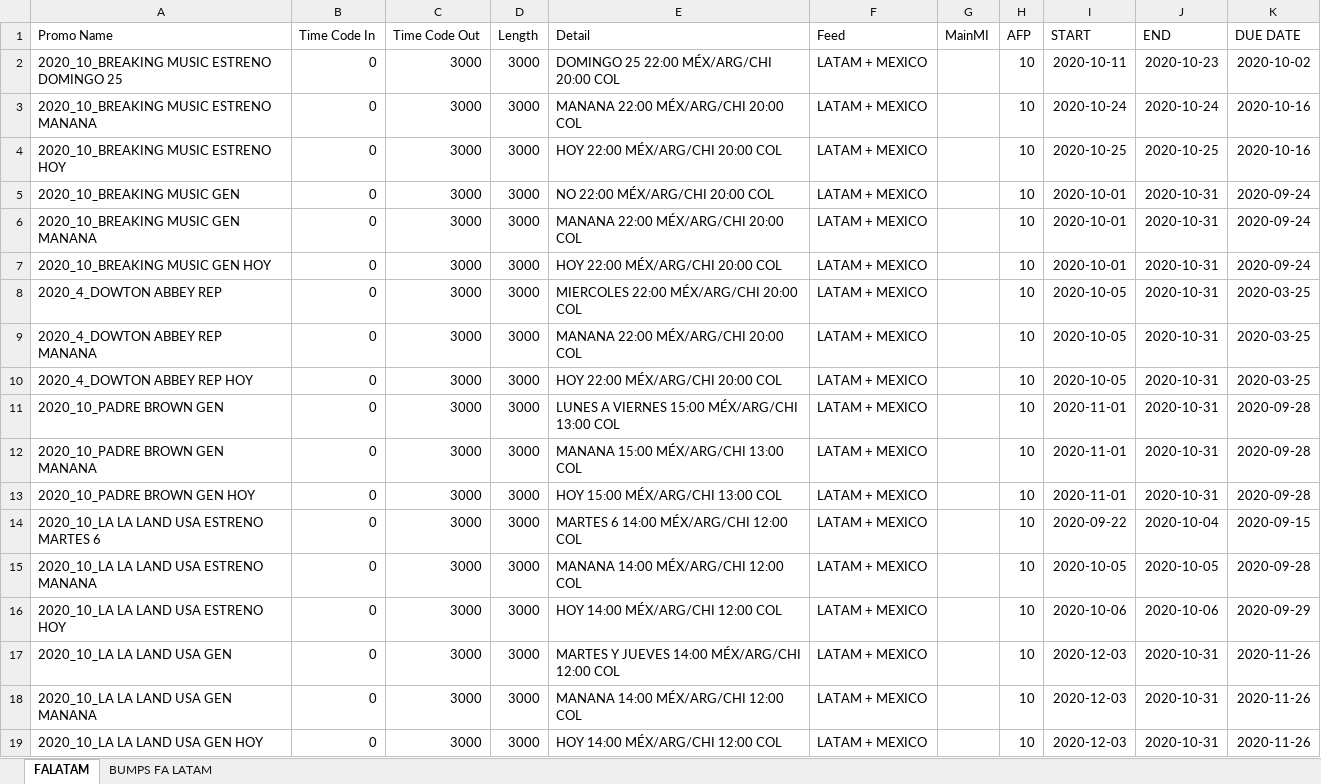
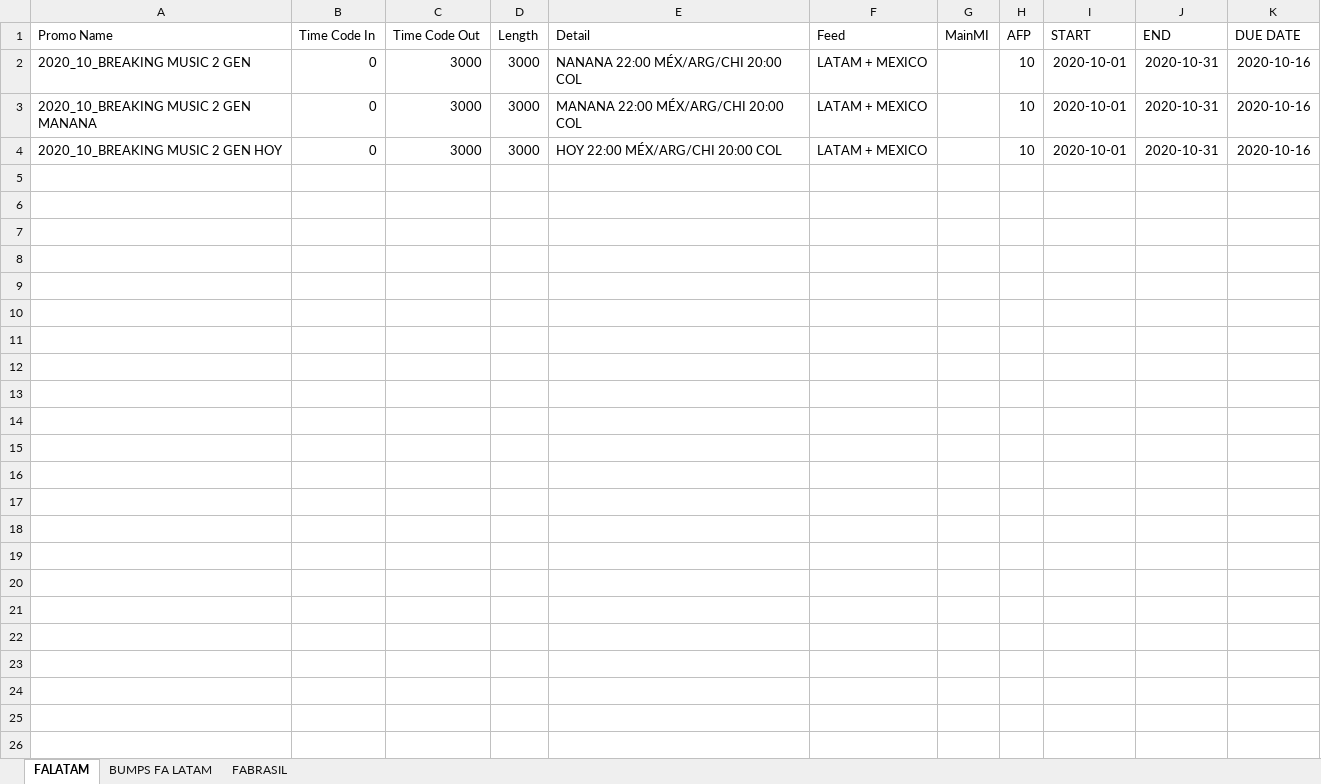
Before and after one commit to elnaquete/IMBS-Promo-Spreadsheet-Maker, an Excel workbook: listaIBMS.xlsx, sheet FALATAM, drawn as a sheet; values as stored, in another font and other column widths than the file's, no borders; removed rows and columns are numbered as before the commit, all else as after; the diff names each change by its address in the sheet, - before the commit and + after, or states it on an @@ line.

Commit message:
Bumps FA Brasil y Latam OK. Falta organizar columnas.

```diff
--- a/listaIBMS.xlsx (sheet FALATAM)
+++ b/listaIBMS.xlsx (sheet FALATAM)
+sheet tab: FABRASIL
-row 2: 2020_10_BREAKING MUSIC ESTRENO DOMINGO 25 | 0 | 3000 | 3000 | DOMINGO 25 22:00 MÉX/ARG/CHI 20:00 COL | LATAM + MEXICO |  | 10 | 2020-10-11 | 2020-10-23 | 2020-10-02
-row 3: 2020_10_BREAKING MUSIC ESTRENO MANANA | 0 | 3000 | 3000 | MANANA 22:00 MÉX/ARG/CHI 20:00 COL | LATAM + MEXICO |  | 10 | 2020-10-24 | 2020-10-24 | 2020-10-16
-row 4: 2020_10_BREAKING MUSIC ESTRENO HOY | 0 | 3000 | 3000 | HOY 22:00 MÉX/ARG/CHI 20:00 COL | LATAM + MEXICO |  | 10 | 2020-10-25 | 2020-10-25 | 2020-10-16
-A2 (Promo Name): 2020_10_BREAKING MUSIC GEN
+A2 (Promo Name): 2020_10_BREAKING MUSIC 2 GEN
-E2 (Detail): NO 22:00 MÉX/ARG/CHI 20:00 COL
+E2 (Detail): NANANA 22:00 MÉX/ARG/CHI 20:00 COL
-K2:K4 (DUE DATE): 2020-09-24
+K2:K4 (DUE DATE): 2020-10-16
-A3 (Promo Name): 2020_10_BREAKING MUSIC GEN MANANA
+A3 (Promo Name): 2020_10_BREAKING MUSIC 2 GEN MANANA
-A4 (Promo Name): 2020_10_BREAKING MUSIC GEN HOY
+A4 (Promo Name): 2020_10_BREAKING MUSIC 2 GEN HOY
-row 8: 2020_4_DOWTON ABBEY REP | 0 | 3000 | 3000 | MIERCOLES 22:00 MÉX/ARG/CHI 20:00 COL | LATAM + MEXICO |  | 10 | 2020-10-05 | 2020-10-31 | 2020-03-25
-row 9: 2020_4_DOWTON ABBEY REP MANANA | 0 | 3000 | 3000 | MANANA 22:00 MÉX/ARG/CHI 20:00 COL | LATAM + MEXICO |  | 10 | 2020-10-05 | 2020-10-31 | 2020-03-25
-row 10: 2020_4_DOWTON ABBEY REP HOY | 0 | 3000 | 3000 | HOY 22:00 MÉX/ARG/CHI 20:00 COL | LATAM + MEXICO |  | 10 | 2020-10-05 | 2020-10-31 | 2020-03-25
-row 11: 2020_10_PADRE BROWN GEN | 0 | 3000 | 3000 | LUNES A VIERNES 15:00 MÉX/ARG/CHI 13:00 COL | LATAM + MEXICO |  | 10 | 2020-11-01 | 2020-10-31 | 2020-09-28
-row 12: 2020_10_PADRE BROWN GEN MANANA | 0 | 3000 | 3000 | MANANA 15:00 MÉX/ARG/CHI 13:00 COL | LATAM + MEXICO |  | 10 | 2020-11-01 | 2020-10-31 | 2020-09-28
-row 13: 2020_10_PADRE BROWN GEN HOY | 0 | 3000 | 3000 | HOY 15:00 MÉX/ARG/CHI 13:00 COL | LATAM + MEXICO |  | 10 | 2020-11-01 | 2020-10-31 | 2020-09-28
-row 14: 2020_10_LA LA LAND USA ESTRENO MARTES 6 | 0 | 3000 | 3000 | MARTES 6 14:00 MÉX/ARG/CHI 12:00 COL | LATAM + MEXICO |  | 10 | 2020-09-22 | 2020-10-04 | 2020-09-15
-row 15: 2020_10_LA LA LAND USA ESTRENO MANANA | 0 | 3000 | 3000 | MANANA 14:00 MÉX/ARG/CHI 12:00 COL | LATAM + MEXICO |  | 10 | 2020-10-05 | 2020-10-05 | 2020-09-28
-row 16: 2020_10_LA LA LAND USA ESTRENO HOY | 0 | 3000 | 3000 | HOY 14:00 MÉX/ARG/CHI 12:00 COL | LATAM + MEXICO |  | 10 | 2020-10-06 | 2020-10-06 | 2020-09-29
-row 17: 2020_10_LA LA LAND USA GEN | 0 | 3000 | 3000 | MARTES Y JUEVES 14:00 MÉX/ARG/CHI 12:00 COL | LATAM + MEXICO |  | 10 | 2020-12-03 | 2020-10-31 | 2020-11-26
-row 18: 2020_10_LA LA LAND USA GEN MANANA | 0 | 3000 | 3000 | MANANA 14:00 MÉX/ARG/CHI 12:00 COL | LATAM + MEXICO |  | 10 | 2020-12-03 | 2020-10-31 | 2020-11-26
-row 19: 2020_10_LA LA LAND USA GEN HOY | 0 | 3000 | 3000 | HOY 14:00 MÉX/ARG/CHI 12:00 COL | LATAM + MEXICO |  | 10 | 2020-12-03 | 2020-10-31 | 2020-11-26
```
Also changed, not shown: sheet BUMPS FA LATAM, 3 other files.
